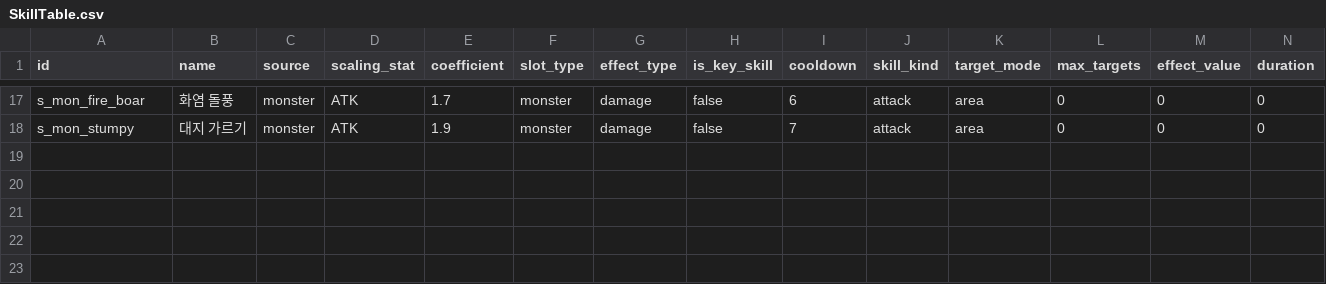
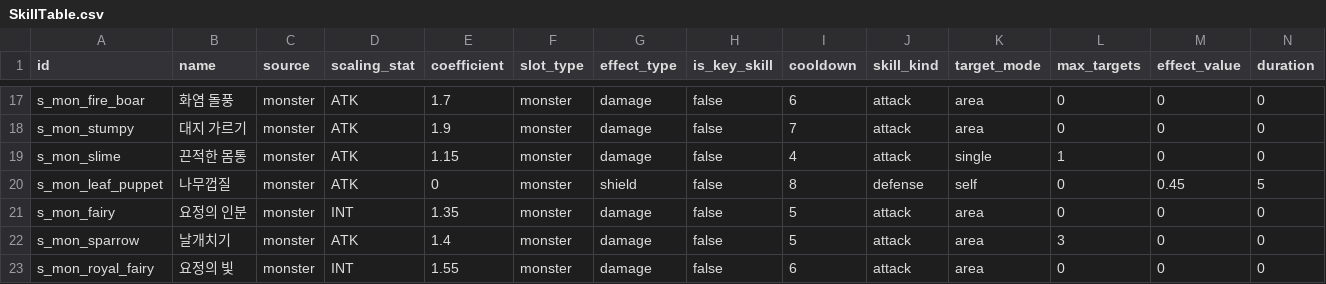
Before and after one commit to goldbatne/maple_levup, a CSV file: RootDesk/MyDesk/GameData/SkillTable.csv, drawn as a sheet; only a part is shown, gaps mark what is left out; rows hold the shown columns only; the diff names each change by its address in the sheet, - before the commit and + after, or states it on an @@ line.

```diff
--- a/RootDesk/MyDesk/GameData/SkillTable.csv
+++ b/RootDesk/MyDesk/GameData/SkillTable.csv
+row 19: s_mon_slime | 끈적한 몸통 | monster | ATK | 1.15 | monster | damage | false | 4 | attack | single | 1 | 0 | 0
+row 20: s_mon_leaf_puppet | 나무껍질 | monster | ATK | 0 | monster | shield | false | 8 | defense | self | 0 | 0.45 | 5
+row 21: s_mon_fairy | 요정의 인분 | monster | INT | 1.35 | monster | damage | false | 5 | attack | area | 0 | 0 | 0
+row 22: s_mon_sparrow | 날개치기 | monster | ATK | 1.4 | monster | damage | false | 5 | attack | area | 3 | 0 | 0
+row 23: s_mon_royal_fairy | 요정의 빛 | monster | INT | 1.55 | monster | damage | false | 6 | attack | area | 0 | 0 | 0
```
Also changed, not shown: RootDesk/MyDesk/GameData/MonsterTable.csv, 3 other files.
